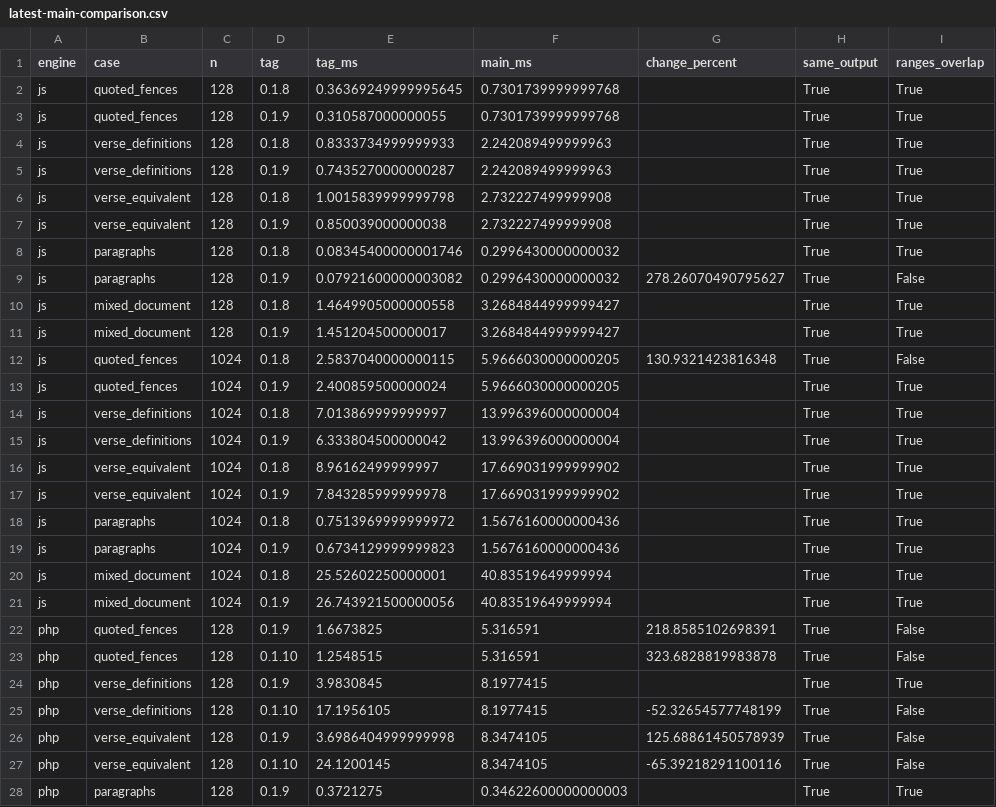
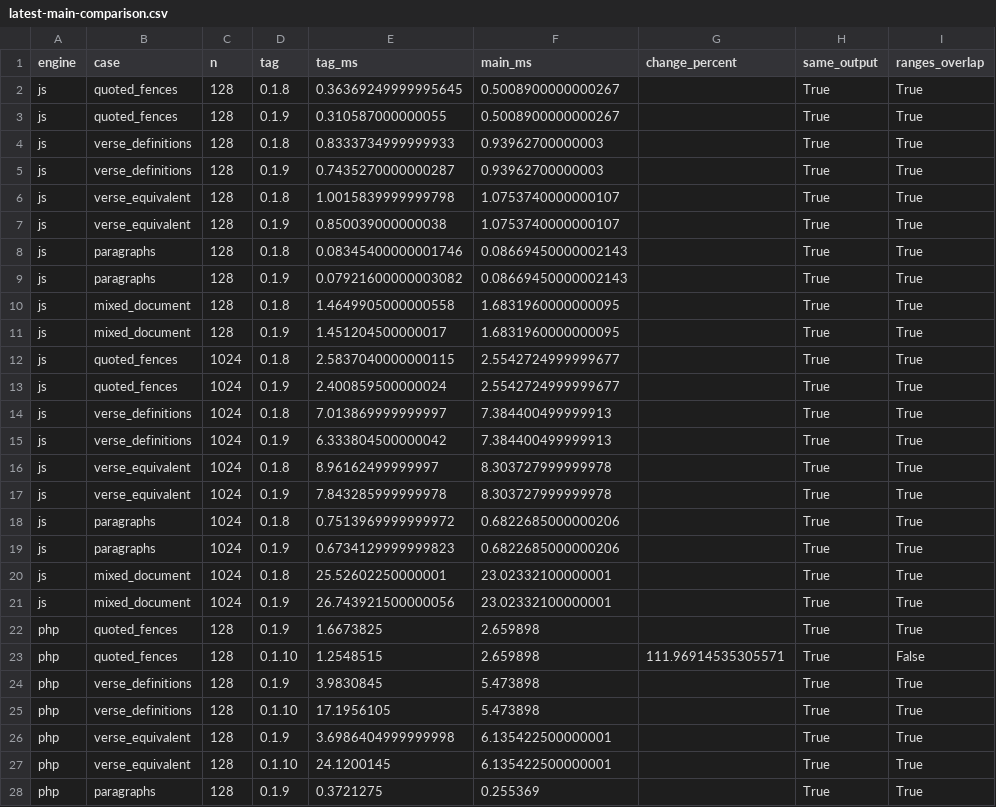
Before and after one commit to markup-carve/carve-bench, a CSV file: reports/latest-main-comparison.csv, drawn as a sheet; only a part is shown; the diff covers the shown part only.

Commit message:
Refresh merged engine benchmarks and AST CPU timing (#66)
* Refresh merged engine benchmarks and AST CPU timing

* Keep site checks aligned with dated tier snapshots

```diff
--- a/reports/latest-main-comparison.csv
+++ b/reports/latest-main-comparison.csv
@@ -1,28 +1,28 @@
 engine,case,n,tag,tag_ms,main_ms,change_percent,same_output,ranges_overlap
-js,quoted_fences,128,0.1.8,0.36369249999995645,0.7301739999999768,,True,True
-js,quoted_fences,128,0.1.9,0.310587000000055,0.7301739999999768,,True,True
-js,verse_definitions,128,0.1.8,0.8333734999999933,2.242089499999963,,True,True
-js,verse_definitions,128,0.1.9,0.7435270000000287,2.242089499999963,,True,True
-js,verse_equivalent,128,0.1.8,1.0015839999999798,2.732227499999908,,True,True
-js,verse_equivalent,128,0.1.9,0.850039000000038,2.732227499999908,,True,True
-js,paragraphs,128,0.1.8,0.08345400000001746,0.2996430000000032,,True,True
-js,paragraphs,128,0.1.9,0.07921600000003082,0.2996430000000032,278.26070490795627,True,False
-js,mixed_document,128,0.1.8,1.4649905000000558,3.2684844999999427,,True,True
-js,mixed_document,128,0.1.9,1.451204500000017,3.2684844999999427,,True,True
-js,quoted_fences,1024,0.1.8,2.5837040000000115,5.9666030000000205,130.9321423816348,True,False
-js,quoted_fences,1024,0.1.9,2.400859500000024,5.9666030000000205,,True,True
-js,verse_definitions,1024,0.1.8,7.013869999999997,13.996396000000004,,True,True
-js,verse_definitions,1024,0.1.9,6.333804500000042,13.996396000000004,,True,True
-js,verse_equivalent,1024,0.1.8,8.96162499999997,17.669031999999902,,True,True
-js,verse_equivalent,1024,0.1.9,7.843285999999978,17.669031999999902,,True,True
-js,paragraphs,1024,0.1.8,0.7513969999999972,1.5676160000000436,,True,True
-js,paragraphs,1024,0.1.9,0.6734129999999823,1.5676160000000436,,True,True
-js,mixed_document,1024,0.1.8,25.52602250000001,40.83519649999994,,True,True
-js,mixed_document,1024,0.1.9,26.743921500000056,40.83519649999994,,True,True
-php,quoted_fences,128,0.1.9,1.6673825,5.316591,218.8585102698391,True,False
-php,quoted_fences,128,0.1.10,1.2548515,5.316591,323.6828819983878,True,False
-php,verse_definitions,128,0.1.9,3.9830845,8.1977415,,True,True
-php,verse_definitions,128,0.1.10,17.1956105,8.1977415,-52.32654577748199,True,False
-php,verse_equivalent,128,0.1.9,3.6986404999999998,8.3474105,125.68861450578939,True,False
-php,verse_equivalent,128,0.1.10,24.1200145,8.3474105,-65.39218291100116,True,False
-php,paragraphs,128,0.1.9,0.3721275,0.34622600000000003,,True,True
+js,quoted_fences,128,0.1.8,0.36369249999995645,0.5008900000000267,,True,True
+js,quoted_fences,128,0.1.9,0.310587000000055,0.5008900000000267,,True,True
+js,verse_definitions,128,0.1.8,0.8333734999999933,0.93962700000003,,True,True
+js,verse_definitions,128,0.1.9,0.7435270000000287,0.93962700000003,,True,True
+js,verse_equivalent,128,0.1.8,1.0015839999999798,1.0753740000000107,,True,True
+js,verse_equivalent,128,0.1.9,0.850039000000038,1.0753740000000107,,True,True
+js,paragraphs,128,0.1.8,0.08345400000001746,0.08669450000002143,,True,True
+js,paragraphs,128,0.1.9,0.07921600000003082,0.08669450000002143,,True,True
+js,mixed_document,128,0.1.8,1.4649905000000558,1.6831960000000095,,True,True
+js,mixed_document,128,0.1.9,1.451204500000017,1.6831960000000095,,True,True
+js,quoted_fences,1024,0.1.8,2.5837040000000115,2.5542724999999677,,True,True
+js,quoted_fences,1024,0.1.9,2.400859500000024,2.5542724999999677,,True,True
+js,verse_definitions,1024,0.1.8,7.013869999999997,7.384400499999913,,True,True
+js,verse_definitions,1024,0.1.9,6.333804500000042,7.384400499999913,,True,True
+js,verse_equivalent,1024,0.1.8,8.96162499999997,8.303727999999978,,True,True
+js,verse_equivalent,1024,0.1.9,7.843285999999978,8.303727999999978,,True,True
+js,paragraphs,1024,0.1.8,0.7513969999999972,0.6822685000000206,,True,True
+js,paragraphs,1024,0.1.9,0.6734129999999823,0.6822685000000206,,True,True
+js,mixed_document,1024,0.1.8,25.52602250000001,23.02332100000001,,True,True
+js,mixed_document,1024,0.1.9,26.743921500000056,23.02332100000001,,True,True
+php,quoted_fences,128,0.1.9,1.6673825,2.659898,,True,True
+php,quoted_fences,128,0.1.10,1.2548515,2.659898,111.96914535305571,True,False
+php,verse_definitions,128,0.1.9,3.9830845,5.473898,,True,True
+php,verse_definitions,128,0.1.10,17.1956105,5.473898,,True,True
+php,verse_equivalent,128,0.1.9,3.6986404999999998,6.135422500000001,,True,True
+php,verse_equivalent,128,0.1.10,24.1200145,6.135422500000001,,True,True
+php,paragraphs,128,0.1.9,0.3721275,0.255369,,True,True
```
Also changed, not shown: 75 edited cells elsewhere in this file, reports/engine-history.csv, 33 other files.
